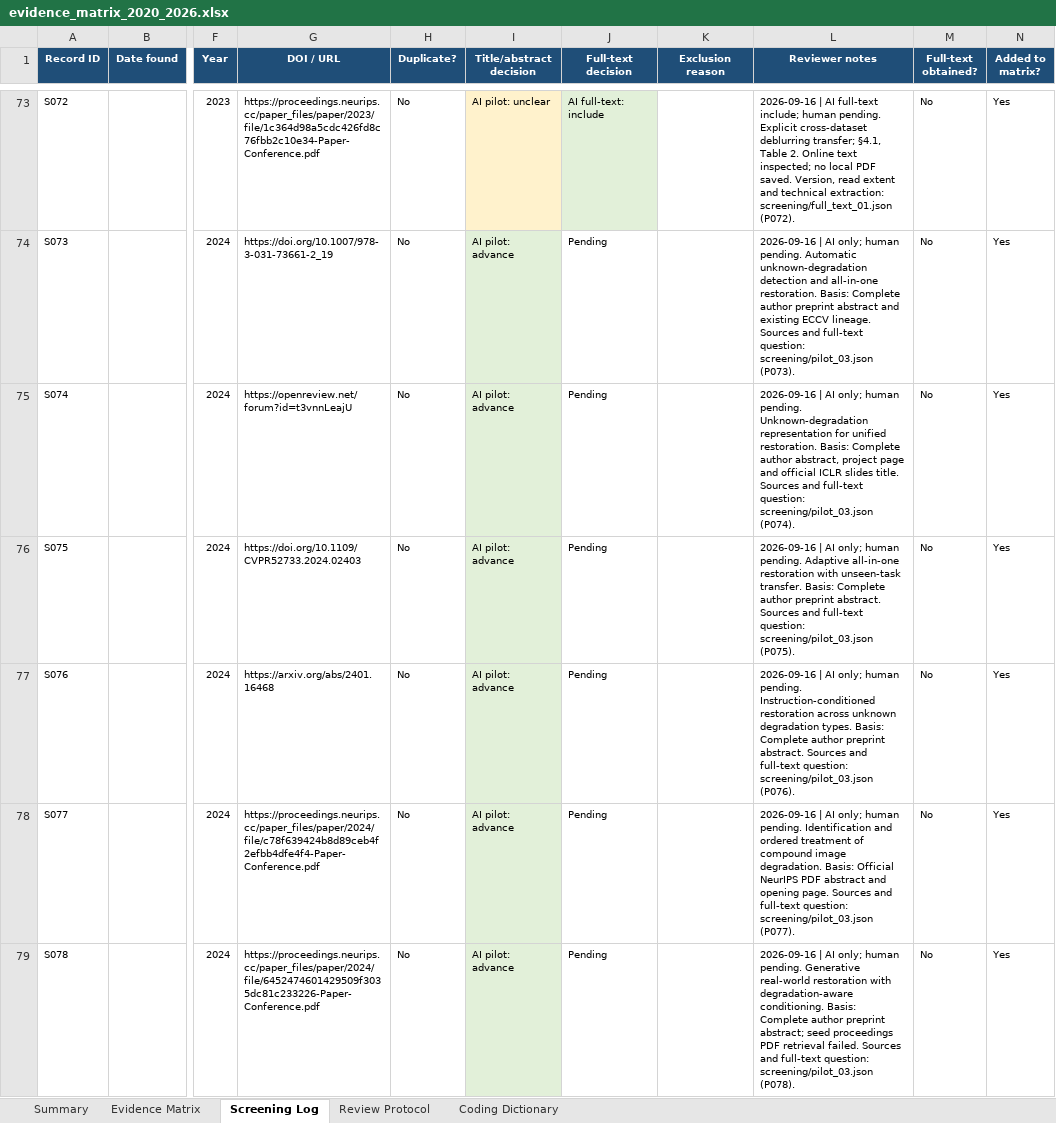
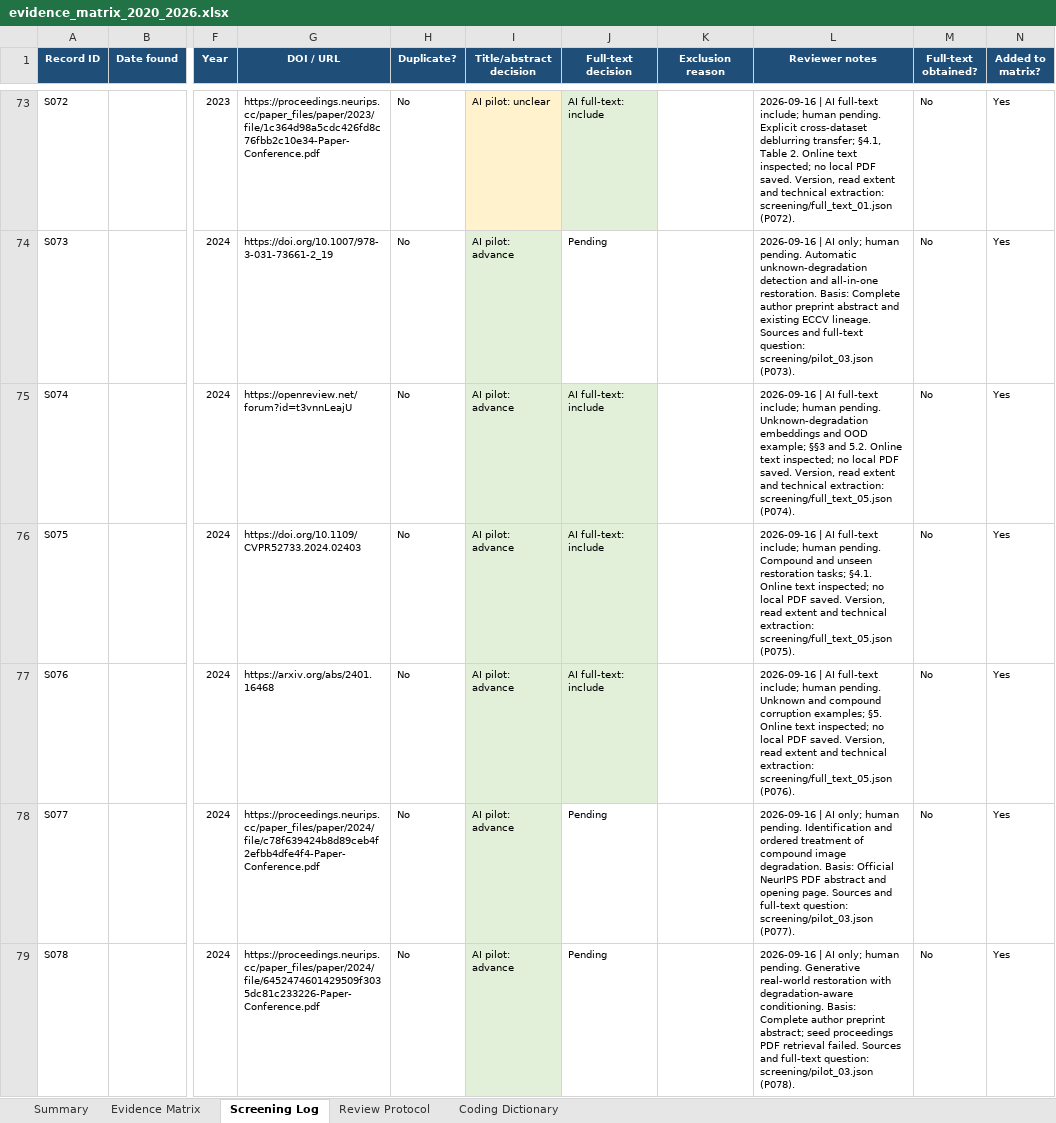
Before and after one commit to Watchman77/reliable-reconstruction-under-mismatch, an Excel workbook: literature/evidence_matrix_2020_2026.xlsx, sheet Screening Log, drawn as a sheet; only a part is shown, gaps mark what is left out; values as stored, in another font and other column widths than the file's, no borders; conditional formats and table styles not drawn; the diff covers the shown part only; the diff names each change by its address in the sheet, - before the commit and + after, or states it on an @@ line.

Commit message:
Complete fifth full-text checkpoint: 53 of 90 assessed
Add nine source-backed AI eligibility recommendations with inspected versions,
reading extent, criterion-level evidence and selected verified feature fields.
Distinguish degradation representations, physical point estimates, posterior
sampling and calibrated reliability; keep novelty unestablished.

Correct the earlier P017 retrieval locator explicitly while preserving its
pending status and historical log. Record successful alternate retrievals and
remaining access/version follow-ups. Keep user-side tasks deferred.

Synchronize the matrix, tracker and 90-reference exports. Validate formula
behavior, unchanged metadata, native workbook objects and rendered ranges.
Preserve previous decisions, all seed IDs and formal inclusion counters.

```diff
--- a/literature/evidence_matrix_2020_2026.xlsx (sheet Screening Log)
+++ b/literature/evidence_matrix_2020_2026.xlsx (sheet Screening Log)
-J75:J77 (Full-text decision): Pending
+J75:J77 (Full-text decision): AI full-text: include
-J75:J77 fill: none
+J75:J77 fill: #E2F0D9
-L75 (Reviewer notes): …| AI only; human pending. Unknown-degradation representation for unified restoration. Basis: Complete author abstract, project page and official ICLR slides title. Sources and full-text question: screening/pilot_03.json (P074).
+L75 (Reviewer notes): …| AI full-text include; human pending. Unknown-degradation embeddings and OOD example; §§3 and 5.2. Online text inspected; no local PDF saved. Version, read extent and technical extraction: screening/full_text_05.json (P074).
-L76 (Reviewer notes): …| AI only; human pending. Adaptive all-in-one restoration with unseen-task transfer. Basis: Complete author preprint abstract. Sources and full-text question: screening/pilot_03.json (P075).
+L76 (Reviewer notes): …| AI full-text include; human pending. Compound and unseen restoration tasks; §4.1. Online text inspected; no local PDF saved. Version, read extent and technical extraction: screening/full_text_05.json (P075).
-L77 (Reviewer notes): …| AI only; human pending. Instruction-conditioned restoration across unknown degradation types. Basis: Complete author preprint abstract. Sources and full-text question: screening/pilot_03.json (P076).
+L77 (Reviewer notes): …| AI full-text include; human pending. Unknown and compound corruption examples; §5. Online text inspected; no local PDF saved. Version, read extent and technical extraction: screening/full_text_05.json (P076).
```
Also changed, not shown: 12 edited cells and cell formats elsewhere in this sheet, sheet Evidence Matrix, sheet Summary, sheet Review Protocol, charts or pictures, 13 other files.
